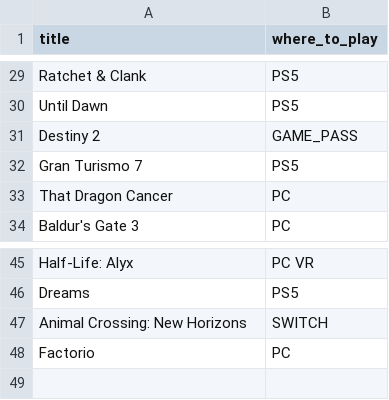
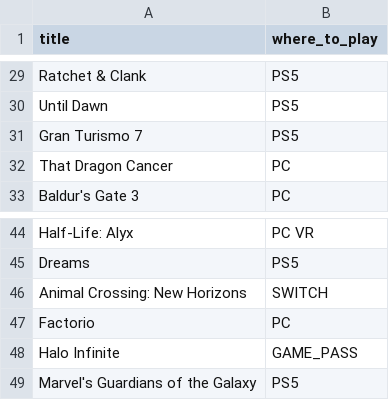
Before and after one commit to andredarcie/my-life-data, a CSV file: data/games/games_to_play.csv, drawn as a sheet; only a part is shown, gaps mark what is left out; removed rows and columns are numbered as before the commit, all else as after; the diff names each change by its address in the sheet, - before the commit and + after, or states it on an @@ line.

Commit message:
Update games_to_play.csv

```diff
--- a/data/games/games_to_play.csv
+++ b/data/games/games_to_play.csv
-row 31: Destiny 2 | GAME_PASS
+row 48: Halo Infinite | GAME_PASS
+row 49: Marvel's Guardians of the Galaxy | PS5
```
